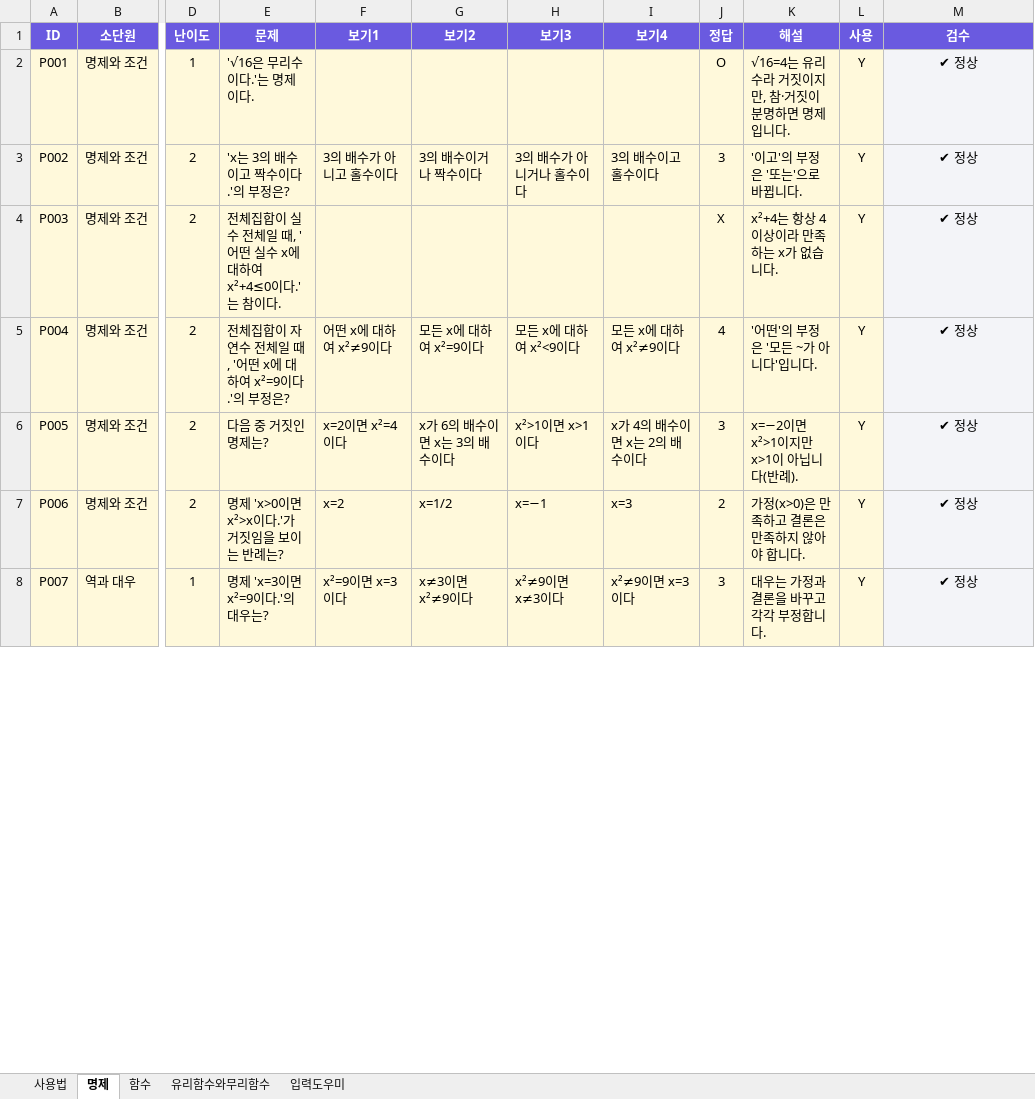
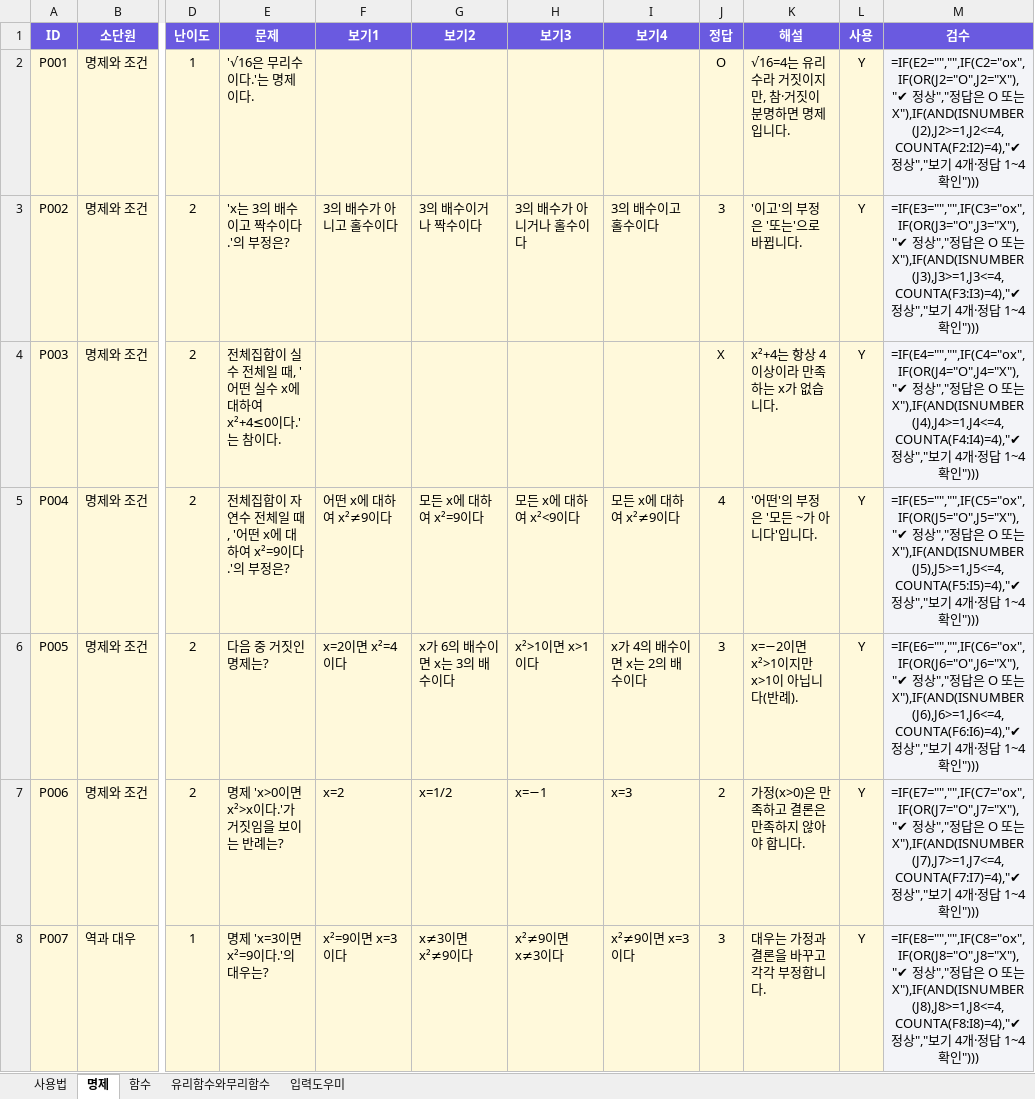
Before and after one commit to kijung4041-ui/math_quiz, an Excel workbook: questions.xlsx, sheet 명제, drawn as a sheet; only a part is shown, gaps mark what is left out; values as stored, in another font and other column widths than the file's, no borders; formulas without a stored value are shown as written; conditional formats not drawn; the diff covers the shown part only; the diff names each change by its address in the sheet, - before the commit and + after, or states it on an @@ line.

```diff
--- a/questions.xlsx (sheet 명제)
+++ b/questions.xlsx (sheet 명제)
-M2 (검수): ✔ 정상
+M2 (검수): =IF(E2="","",IF(C2="ox",IF(OR(J2="O",J2="X"),"✔ 정상","정답은 O 또는 X"),IF(AND(ISNUMBER(J2),J2>=1,J2<=4,COUNTA(F2:I2)=4),"✔ 정상","보기 4개·정답 1~4 확인")))
-M3 (검수): ✔ 정상
+M3 (검수): =IF(E3="","",IF(C3="ox",IF(OR(J3="O",J3="X"),"✔ 정상","정답은 O 또는 X"),IF(AND(ISNUMBER(J3),J3>=1,J3<=4,COUNTA(F3:I3)=4),"✔ 정상","보기 4개·정답 1~4 확인")))
-M4 (검수): ✔ 정상
+M4 (검수): =IF(E4="","",IF(C4="ox",IF(OR(J4="O",J4="X"),"✔ 정상","정답은 O 또는 X"),IF(AND(ISNUMBER(J4),J4>=1,J4<=4,COUNTA(F4:I4)=4),"✔ 정상","보기 4개·정답 1~4 확인")))
-M5 (검수): ✔ 정상
+M5 (검수): =IF(E5="","",IF(C5="ox",IF(OR(J5="O",J5="X"),"✔ 정상","정답은 O 또는 X"),IF(AND(ISNUMBER(J5),J5>=1,J5<=4,COUNTA(F5:I5)=4),"✔ 정상","보기 4개·정답 1~4 확인")))
-M6 (검수): ✔ 정상
+M6 (검수): =IF(E6="","",IF(C6="ox",IF(OR(J6="O",J6="X"),"✔ 정상","정답은 O 또는 X"),IF(AND(ISNUMBER(J6),J6>=1,J6<=4,COUNTA(F6:I6)=4),"✔ 정상","보기 4개·정답 1~4 확인")))
-M7 (검수): ✔ 정상
+M7 (검수): =IF(E7="","",IF(C7="ox",IF(OR(J7="O",J7="X"),"✔ 정상","정답은 O 또는 X"),IF(AND(ISNUMBER(J7),J7>=1,J7<=4,COUNTA(F7:I7)=4),"✔ 정상","보기 4개·정답 1~4 확인")))
-M8 (검수): ✔ 정상
+M8 (검수): =IF(E8="","",IF(C8="ox",IF(OR(J8="O",J8="X"),"✔ 정상","정답은 O 또는 X"),IF(AND(ISNUMBER(J8),J8>=1,J8<=4,COUNTA(F8:I8)=4),"✔ 정상","보기 4개·정답 1~4 확인")))
```
Also changed, not shown: 186 added rows and 7 edited cells elsewhere in this sheet, sheet 함수, sheet 유리함수와무리함수, sheet 입력도우미, sheet 사용법, 2 other files.
